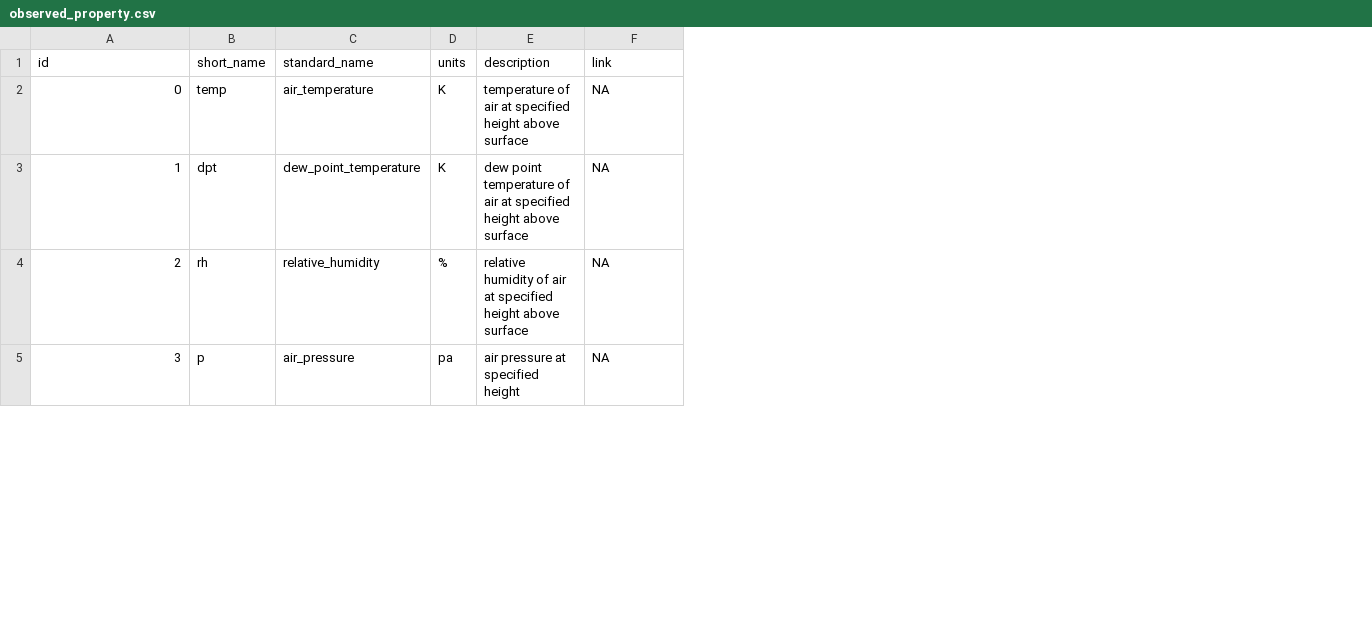
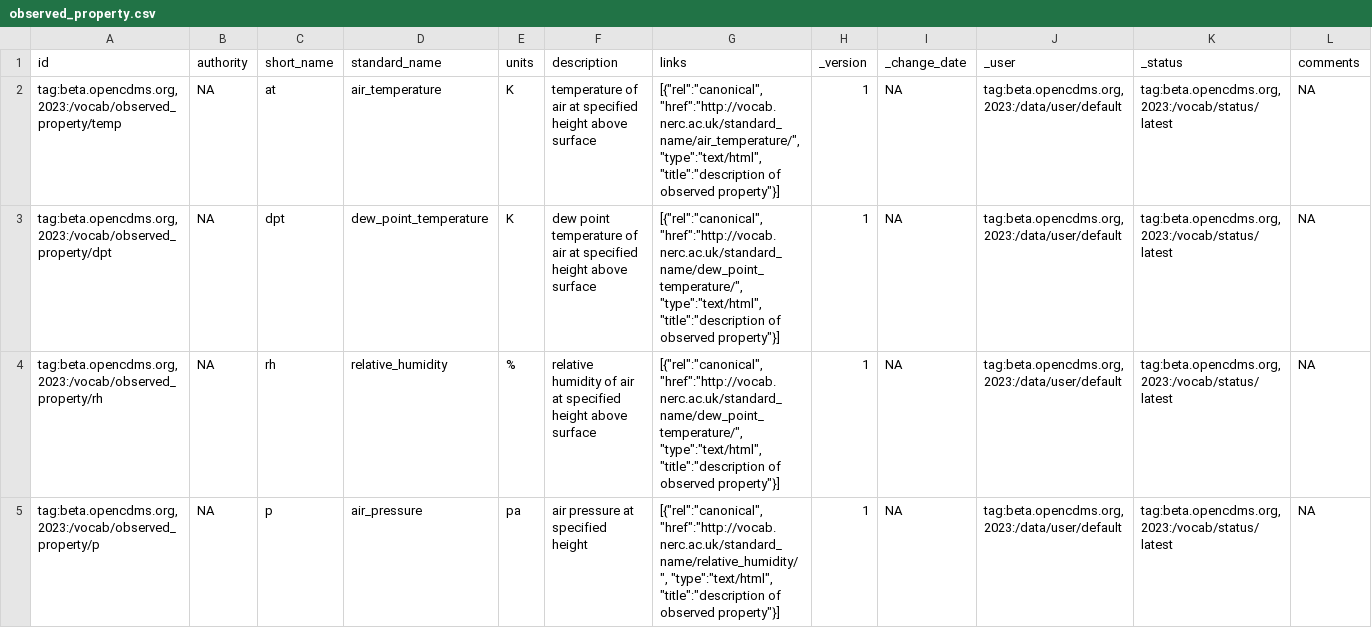
Before and after one commit to opencdms/opencdms-test-data, a CSV file: data/cdm/code_tables/observed_property.csv, drawn as a sheet; only a part is shown; addresses are those after the commit; the diff covers the shown part only; the diff names each change by its address in the sheet, - before the commit and + after, or states it on an @@ line.

Commit message:
Update to CDM files for draft version of data model and example code tables.

```diff
--- a/data/cdm/code_tables/observed_property.csv
+++ b/data/cdm/code_tables/observed_property.csv
+column B (authority), rows 2-5: all NA
+column G (links), rows 2-5: [{"rel":"canonical", "href":"http://vocab.nerc.ac.uk/standard_name/air_temperature/", "type":"text/html", "title":"description of observed property"}] | [{"rel":"canonical", "href":"http://vocab.nerc.ac.uk/standard_name/dew_point_temperature/", "type":"text/html", "title":"description of observed property"}] | [{"rel":"canonical", "href":"http://vocab.nerc.ac.uk/standard_name/dew_point_temperature/", "type":"text/html", "title":"description of observed property"}] | [{"rel":"canonical", "href":"http://vocab.nerc.ac.uk/standard_name/relative_humidity/", "type":"text/html", "title":"description of observed property"}]
+column H (_version), rows 2-5: all 1
+column J (_user), rows 2-5: all tag:beta.opencdms.org,2023:/data/user/default
+column K (_status), rows 2-5: all tag:beta.opencdms.org,2023:/vocab/status/latest
+column L (comments), rows 2-5: all NA
-I1: link
+I1: _change_date
-A2 (id): 0
+A2 (id): tag:beta.opencdms.org,2023:/vocab/observed_property/temp
-C2 (short_name): temp
+C2 (short_name): at
-A3 (id): 1
+A3 (id): tag:beta.opencdms.org,2023:/vocab/observed_property/dpt
-A4 (id): 2
+A4 (id): tag:beta.opencdms.org,2023:/vocab/observed_property/rh
-A5 (id): 3
+A5 (id): tag:beta.opencdms.org,2023:/vocab/observed_property/p
```
Also changed, not shown: 1 added row, 1 removed row and 14 edited cells elsewhere in this file, data/cdm/data_tables/source.csv, 25 other files.
